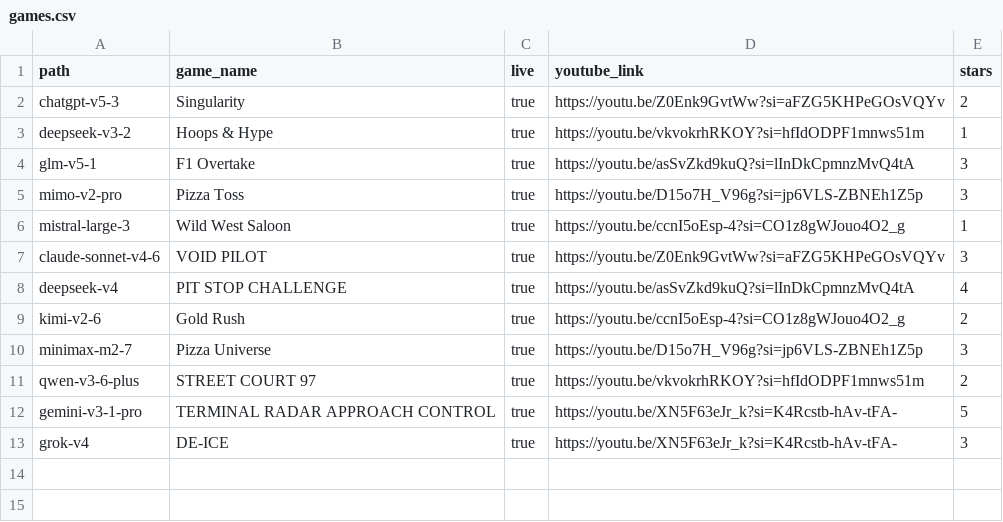
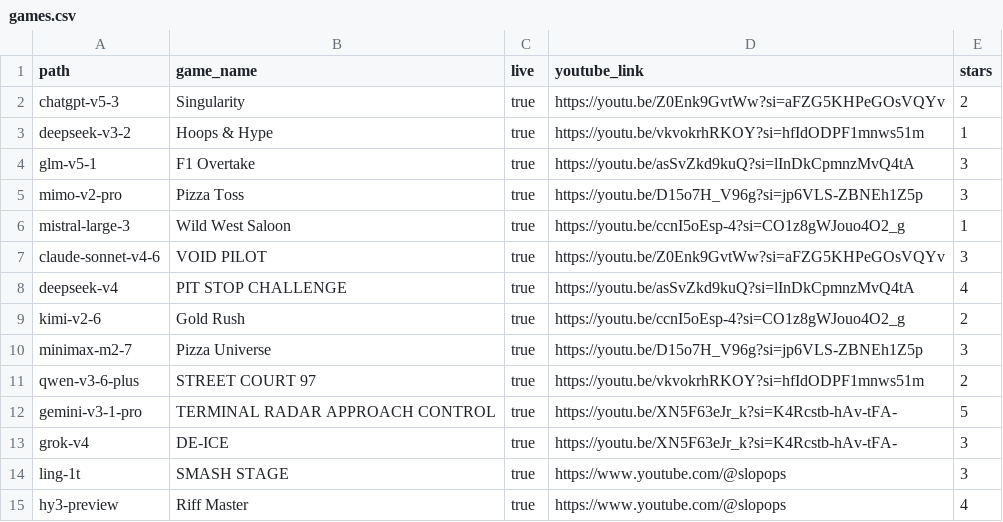
Before and after one commit to SlopOps/gironimo-bench, a CSV file: docs/games/games.csv, drawn as a sheet; the diff names each change by its address in the sheet, - before the commit and + after, or states it on an @@ line.

Commit message:
Update games.csv

```diff
--- a/docs/games/games.csv
+++ b/docs/games/games.csv
+row 14: ling-1t | SMASH STAGE | true | https://www.youtube.com/@slopops | 3
+row 15: hy3-preview | Riff Master | true | https://www.youtube.com/@slopops | 4
```
